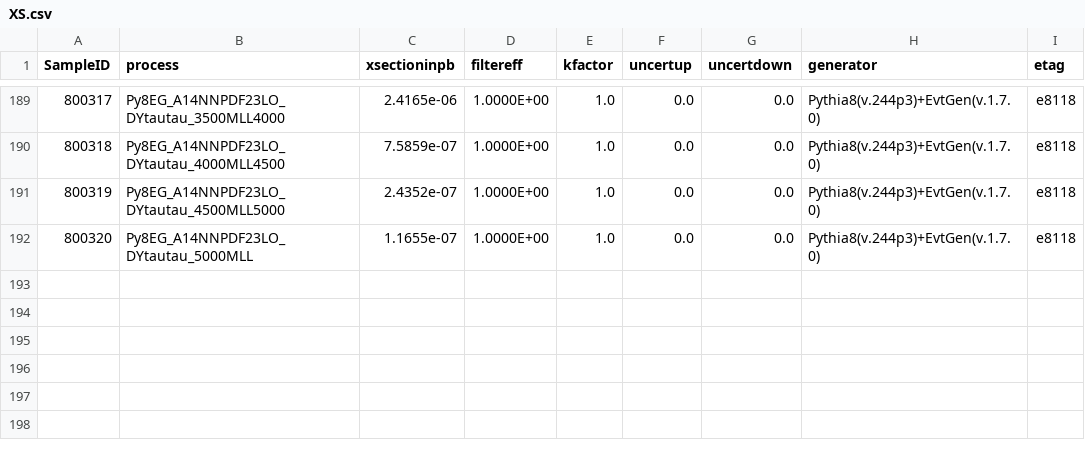
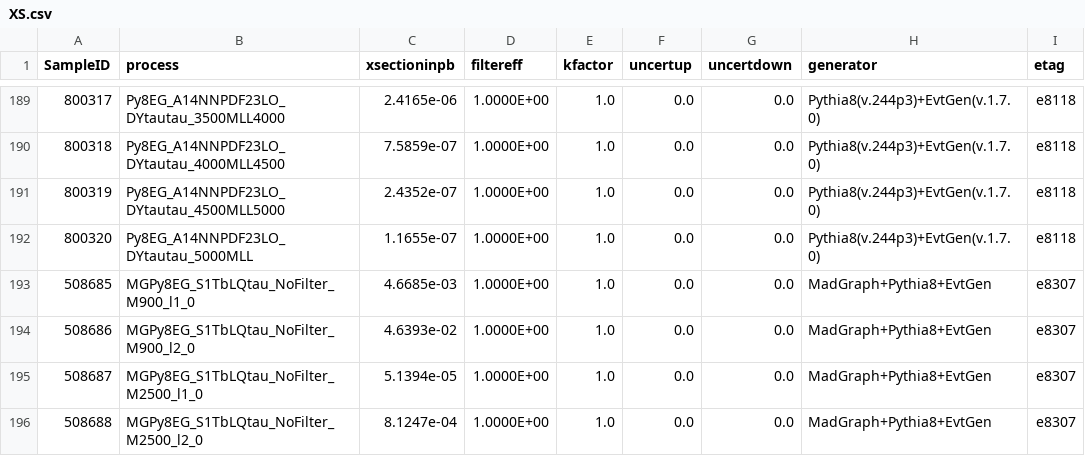
Before and after one commit to phreborn/MLCAF, a CSV file: share/common/config/samples/XSec/XS.csv, drawn as a sheet; only a part is shown, gaps mark what is left out; the diff names each change by its address in the sheet, - before the commit and + after, or states it on an @@ line.

```diff
--- a/share/common/config/samples/XSec/XS.csv
+++ b/share/common/config/samples/XSec/XS.csv
+row 193: 508685 | MGPy8EG_S1TbLQtau_NoFilter_M900_l1_0 | 4.6685e-03 | 1.0000E+00 | 1.0 | 0.0 | 0.0 | MadGraph+Pythia8+EvtGen | e8307
+row 194: 508686 | MGPy8EG_S1TbLQtau_NoFilter_M900_l2_0 | 4.6393e-02 | 1.0000E+00 | 1.0 | 0.0 | 0.0 | MadGraph+Pythia8+EvtGen | e8307
+row 195: 508687 | MGPy8EG_S1TbLQtau_NoFilter_M2500_l1_0 | 5.1394e-05 | 1.0000E+00 | 1.0 | 0.0 | 0.0 | MadGraph+Pythia8+EvtGen | e8307
+row 196: 508688 | MGPy8EG_S1TbLQtau_NoFilter_M2500_l2_0 | 8.1247e-04 | 1.0000E+00 | 1.0 | 0.0 | 0.0 | MadGraph+Pythia8+EvtGen | e8307
```
Also changed, not shown: 9 other files.
